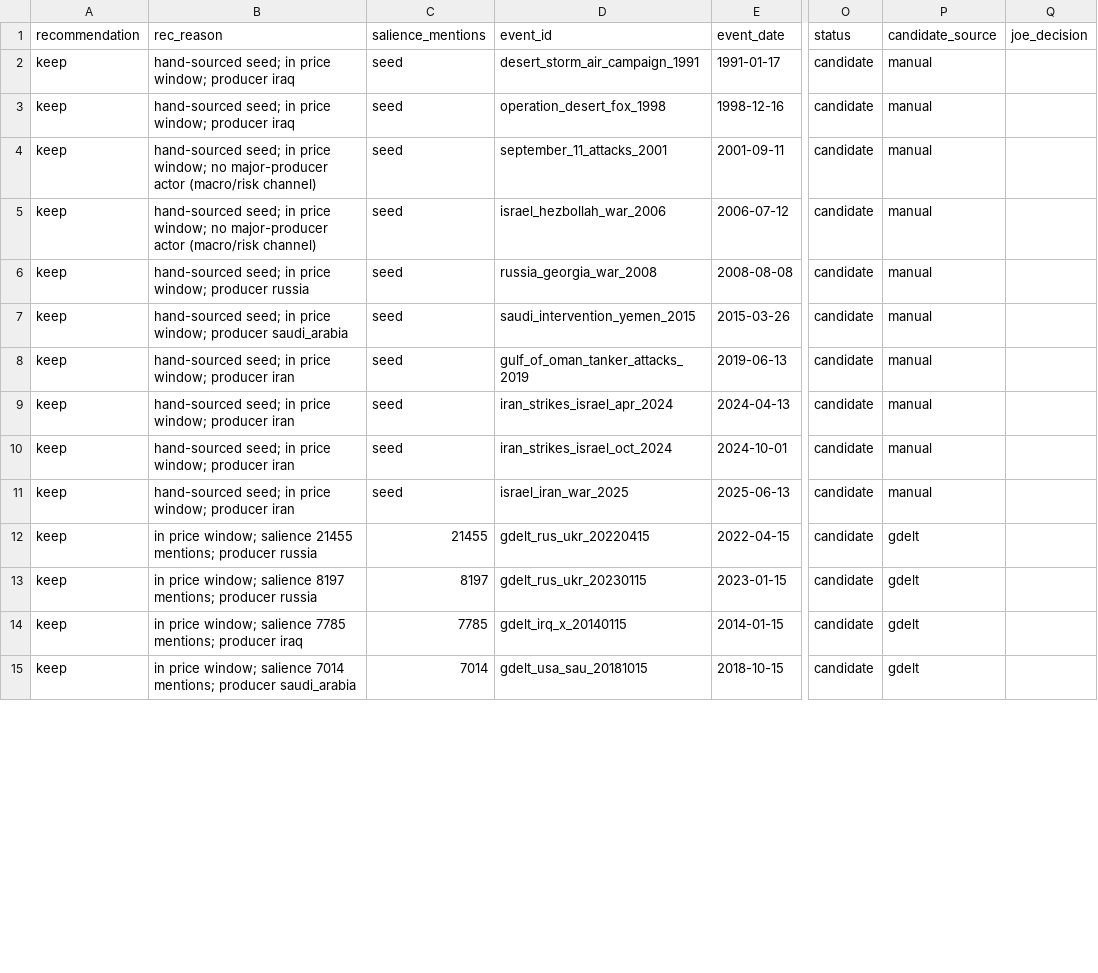
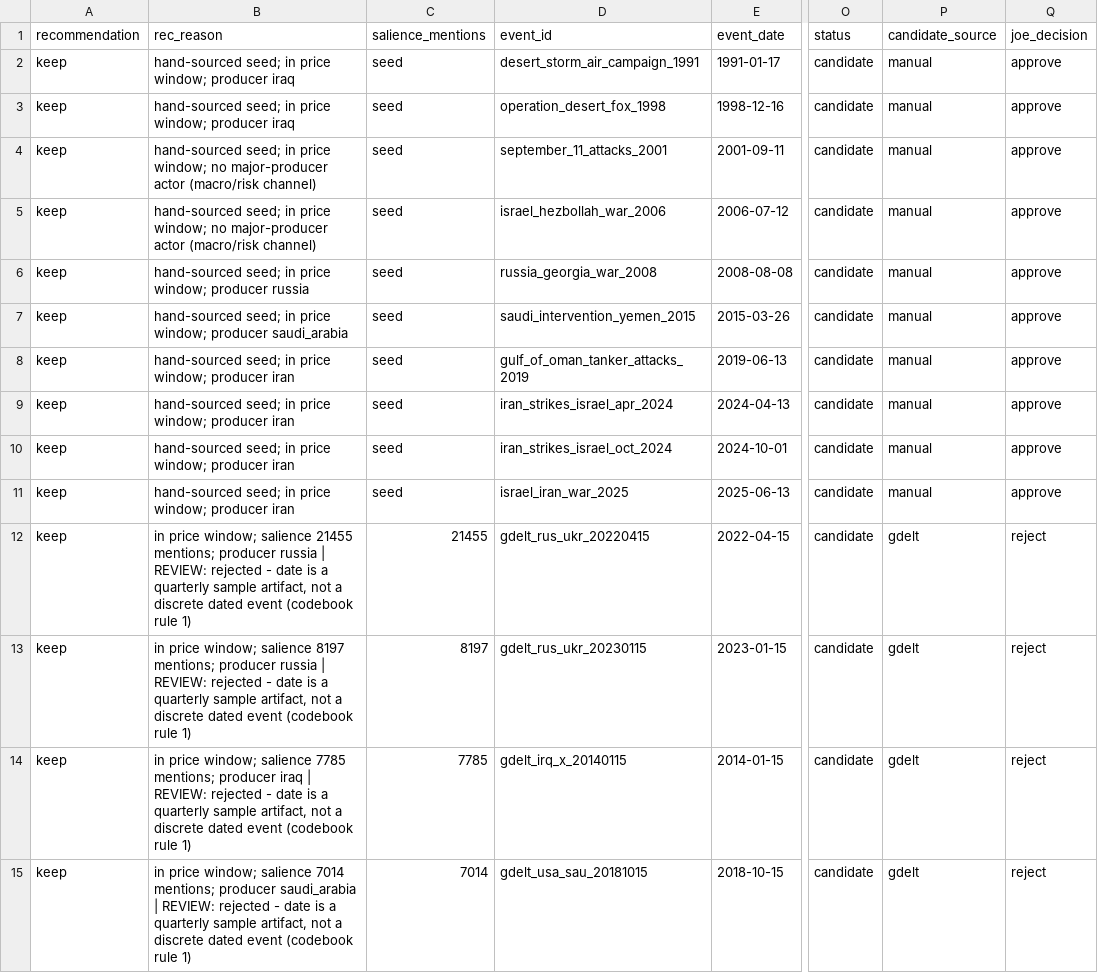
Before and after one commit to josephdelany/ripple-engine, a CSV file: data/candidate_review.csv, drawn as a sheet; only a part is shown, gaps mark what is left out; the diff covers the shown part only; the diff names each change by its address in the sheet, - before the commit and + after, or states it on an @@ line.

```diff
--- a/data/candidate_review.csv
+++ b/data/candidate_review.csv
-Q2:Q11 (joe_decision): (empty)
+Q2:Q11 (joe_decision): approve
-B12 (rec_reason): …producer russia
+B12 (rec_reason): …producer russia | REVIEW: rejected - date is a quarterly sample artifact, not a discrete dated event (codebook rule 1)
-Q12:Q15 (joe_decision): (empty)
+Q12:Q15 (joe_decision): reject
-B13 (rec_reason): …producer russia
+B13 (rec_reason): …producer russia | REVIEW: rejected - date is a quarterly sample artifact, not a discrete dated event (codebook rule 1)
-B14 (rec_reason): …producer iraq
+B14 (rec_reason): …producer iraq | REVIEW: rejected - date is a quarterly sample artifact, not a discrete dated event (codebook rule 1)
-B15 (rec_reason): …producer saudi_arabia
+B15 (rec_reason): …producer saudi_arabia | REVIEW: rejected - date is a quarterly sample artifact, not a discrete dated event (codebook rule 1)
```
Also changed, not shown: 70 edited cells elsewhere in this file, data/candidate_events.csv, data/events.csv, 2 other files.
